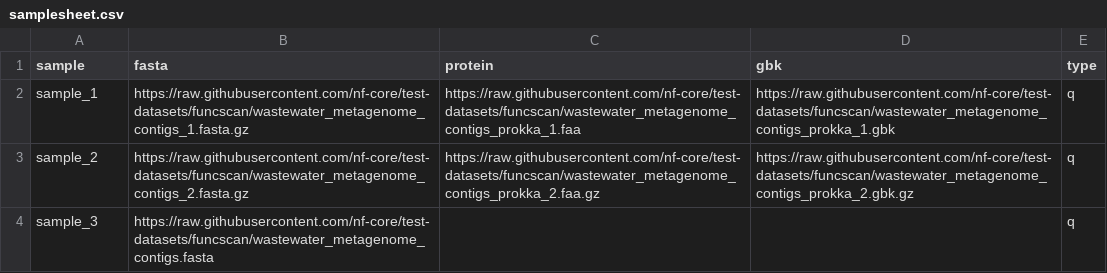
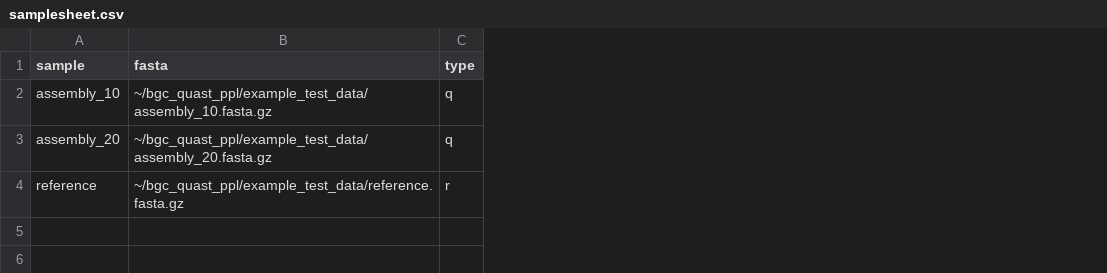
Before and after one commit to Seg0fieD/bgc_quast_ppl, a CSV file: assets/samplesheet.csv, drawn as a sheet; removed rows and columns are numbered as before the commit, all else as after; the diff names each change by its address in the sheet, - before the commit and + after, or states it on an @@ line.

Commit message:
update assets

```diff
--- a/assets/samplesheet.csv
+++ b/assets/samplesheet.csv
-column C (protein), rows 2-3: https://raw.githubusercontent.com/nf-core/test-datasets/funcscan/wastewater_metagenome_contigs_prokka_1.faa | https://raw.githubusercontent.com/nf-core/test-datasets/funcscan/wastewater_metagenome_contigs_prokka_2.faa.gz
-column D (gbk), rows 2-3: https://raw.githubusercontent.com/nf-core/test-datasets/funcscan/wastewater_metagenome_contigs_prokka_1.gbk | https://raw.githubusercontent.com/nf-core/test-datasets/funcscan/wastewater_metagenome_contigs_prokka_2.gbk.gz
-A2 (sample): sample_1
+A2 (sample): assembly_10
-B2 (fasta): https://raw.githubusercontent.com/nf-core/test-datasets/funcscan/wastewater_metagenome_contigs_1.fasta.gz
+B2 (fasta): ~/bgc_quast_ppl/example_test_data/assembly_10.fasta.gz
-A3 (sample): sample_2
+A3 (sample): assembly_20
-B3 (fasta): https://raw.githubusercontent.com/nf-core/test-datasets/funcscan/wastewater_metagenome_contigs_2.fasta.gz
+B3 (fasta): ~/bgc_quast_ppl/example_test_data/assembly_20.fasta.gz
-row 4: sample_3 | https://raw.githubusercontent.com/nf-core/test-datasets/funcscan/wastewater_metagenome_contigs.fasta |  |  | q
+row 4: reference | ~/bgc_quast_ppl/example_test_data/reference.fasta.gz | r
```
Also changed, not shown: 1 other file.
